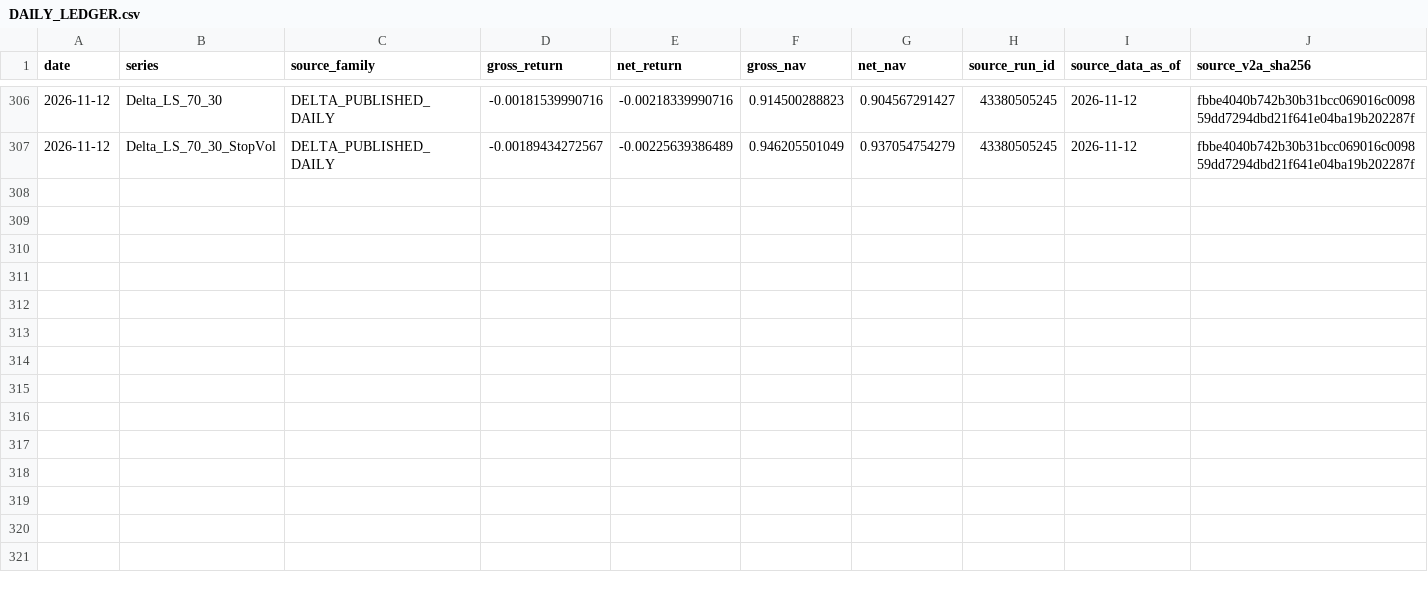
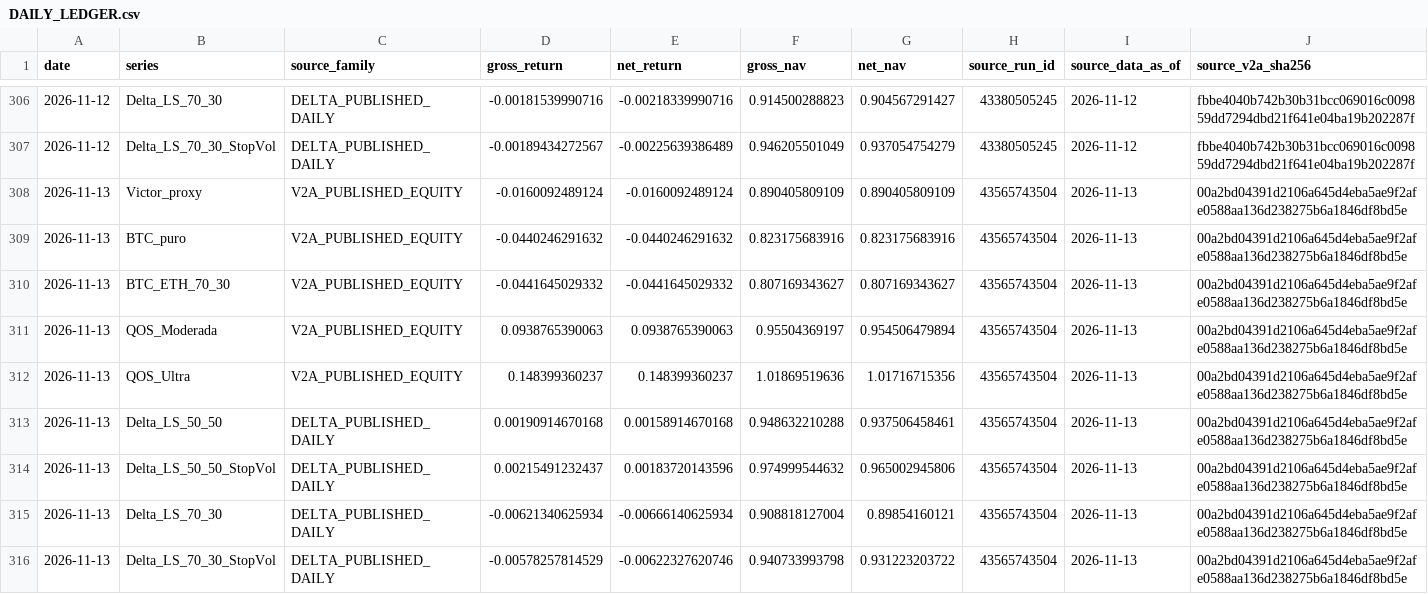
Before and after one commit to vmasardinha-coder/QRDS, a CSV file: runtime/ledgers/bull_replay_live_shadow/epochs/independent_20261009/DAILY_LEDGER.csv, drawn as a sheet; only a part is shown, gaps mark what is left out; rows hold the shown columns only; the diff names each change by its address in the sheet, - before the commit and + after, or states it on an @@ line.

Commit message:
Audit Bull Replay delivery 43565743504

```diff
--- a/runtime/ledgers/bull_replay_live_shadow/epochs/independent_20261009/DAILY_LEDGER.csv
+++ b/runtime/ledgers/bull_replay_live_shadow/epochs/independent_20261009/DAILY_LEDGER.csv
+row 308: 2026-11-13 | Victor_proxy | V2A_PUBLISHED_EQUITY | -0.0160092489124 | -0.0160092489124 | 0.890405809109 | 0.890405809109 | 43565743504 | 2026-11-13 | 00a2bd04391d2106a645d4eba5ae9f2afe0588aa136d238275b6a1846df8bd5e
+row 309: 2026-11-13 | BTC_puro | V2A_PUBLISHED_EQUITY | -0.0440246291632 | -0.0440246291632 | 0.823175683916 | 0.823175683916 | 43565743504 | 2026-11-13 | 00a2bd04391d2106a645d4eba5ae9f2afe0588aa136d238275b6a1846df8bd5e
+row 310: 2026-11-13 | BTC_ETH_70_30 | V2A_PUBLISHED_EQUITY | -0.0441645029332 | -0.0441645029332 | 0.807169343627 | 0.807169343627 | 43565743504 | 2026-11-13 | 00a2bd04391d2106a645d4eba5ae9f2afe0588aa136d238275b6a1846df8bd5e
+row 311: 2026-11-13 | QOS_Moderada | V2A_PUBLISHED_EQUITY | 0.0938765390063 | 0.0938765390063 | 0.95504369197 | 0.954506479894 | 43565743504 | 2026-11-13 | 00a2bd04391d2106a645d4eba5ae9f2afe0588aa136d238275b6a1846df8bd5e
+row 312: 2026-11-13 | QOS_Ultra | V2A_PUBLISHED_EQUITY | 0.148399360237 | 0.148399360237 | 1.01869519636 | 1.01716715356 | 43565743504 | 2026-11-13 | 00a2bd04391d2106a645d4eba5ae9f2afe0588aa136d238275b6a1846df8bd5e
+row 313: 2026-11-13 | Delta_LS_50_50 | DELTA_PUBLISHED_DAILY | 0.00190914670168 | 0.00158914670168 | 0.948632210288 | 0.937506458461 | 43565743504 | 2026-11-13 | 00a2bd04391d2106a645d4eba5ae9f2afe0588aa136d238275b6a1846df8bd5e
+row 314: 2026-11-13 | Delta_LS_50_50_StopVol | DELTA_PUBLISHED_DAILY | 0.00215491232437 | 0.00183720143596 | 0.974999544632 | 0.965002945806 | 43565743504 | 2026-11-13 | 00a2bd04391d2106a645d4eba5ae9f2afe0588aa136d238275b6a1846df8bd5e
+row 315: 2026-11-13 | Delta_LS_70_30 | DELTA_PUBLISHED_DAILY | -0.00621340625934 | -0.00666140625934 | 0.908818127004 | 0.89854160121 | 43565743504 | 2026-11-13 | 00a2bd04391d2106a645d4eba5ae9f2afe0588aa136d238275b6a1846df8bd5e
+row 316: 2026-11-13 | Delta_LS_70_30_StopVol | DELTA_PUBLISHED_DAILY | -0.00578257814529 | -0.00622327620746 | 0.940733993798 | 0.931223203722 | 43565743504 | 2026-11-13 | 00a2bd04391d2106a645d4eba5ae9f2afe0588aa136d238275b6a1846df8bd5e
```
Also changed, not shown: 2 other files.
